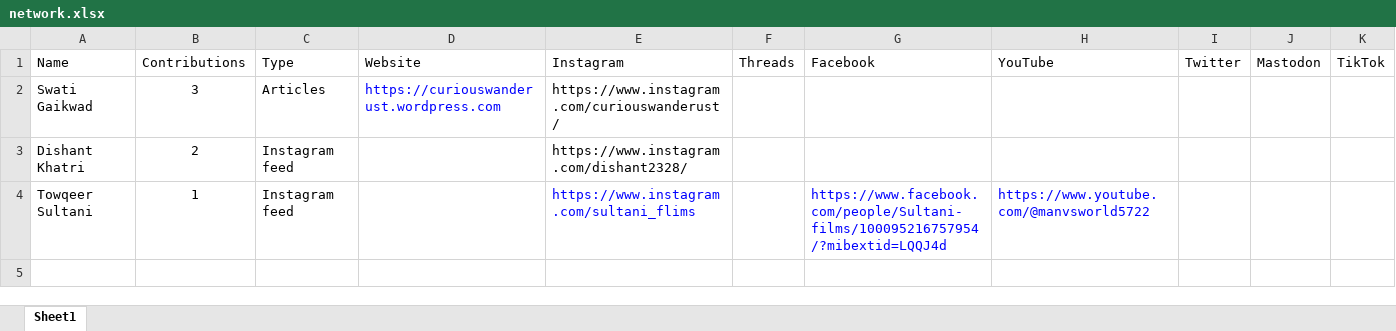
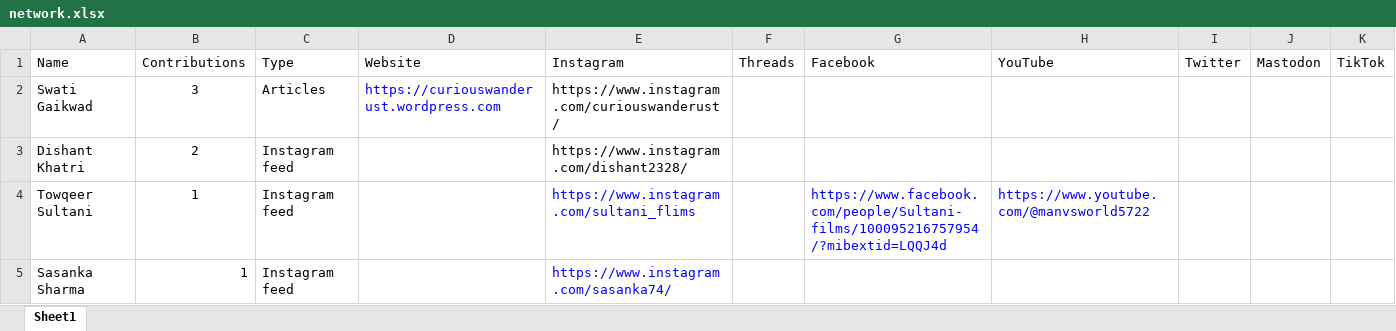
Before and after one commit to rohitfarmer/outdoorsy-indians-quarto, an Excel workbook: network/network.xlsx, sheet Sheet1, drawn as a sheet; values as stored, in another font and other column widths than the file's, no borders; the diff names each change by its address in the sheet, - before the commit and + after, or states it on an @@ line.

```diff
--- a/network/network.xlsx (sheet Sheet1)
+++ b/network/network.xlsx (sheet Sheet1)
+row 5: Sasanka Sharma | 1 | Instagram feed |  | https://www.instagram.com/sasanka74/
```
Also changed, not shown: 7 other files.
